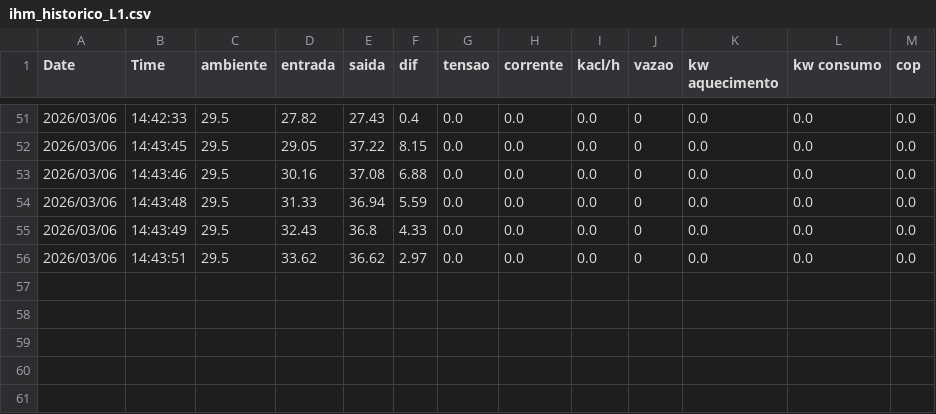
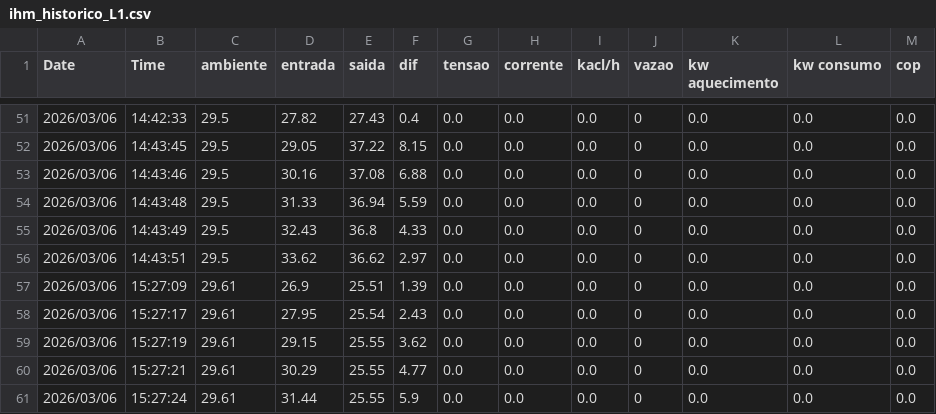
Before and after one commit to bruno-fromtherm/fromtherm-dados, a CSV file: dados/ihm_historico_L1.csv, drawn as a sheet; only a part is shown, gaps mark what is left out; the diff names each change by its address in the sheet, - before the commit and + after, or states it on an @@ line.

Commit message:
Atualizando dados IHM para dashboard - 2026-03-06 15:47:23

```diff
--- a/dados/ihm_historico_L1.csv
+++ b/dados/ihm_historico_L1.csv
+row 57: 2026/03/06 | 15:27:09 | 29.61 | 26.9 | 25.51 | 1.39 | 0.0 | 0.0 | 0.0 | 0 | 0.0 | 0.0 | 0.0
+row 58: 2026/03/06 | 15:27:17 | 29.61 | 27.95 | 25.54 | 2.43 | 0.0 | 0.0 | 0.0 | 0 | 0.0 | 0.0 | 0.0
+row 59: 2026/03/06 | 15:27:19 | 29.61 | 29.15 | 25.55 | 3.62 | 0.0 | 0.0 | 0.0 | 0 | 0.0 | 0.0 | 0.0
+row 60: 2026/03/06 | 15:27:21 | 29.61 | 30.29 | 25.55 | 4.77 | 0.0 | 0.0 | 0.0 | 0 | 0.0 | 0.0 | 0.0
+row 61: 2026/03/06 | 15:27:24 | 29.61 | 31.44 | 25.55 | 5.9 | 0.0 | 0.0 | 0.0 | 0 | 0.0 | 0.0 | 0.0
```
Also changed, not shown: 1 other file.
